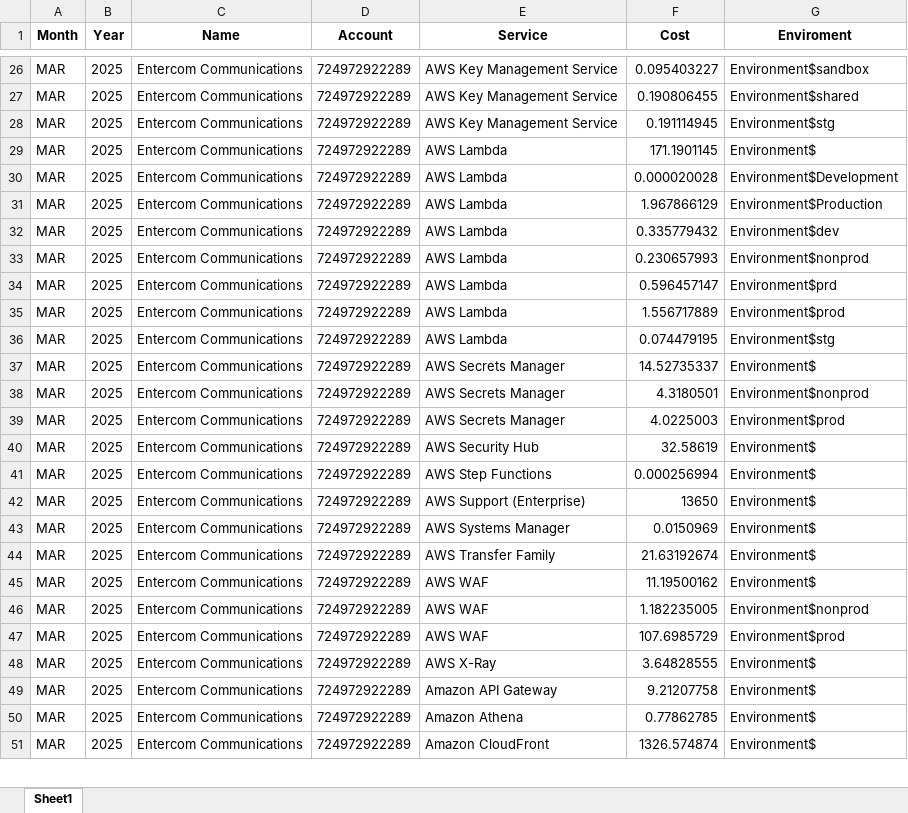
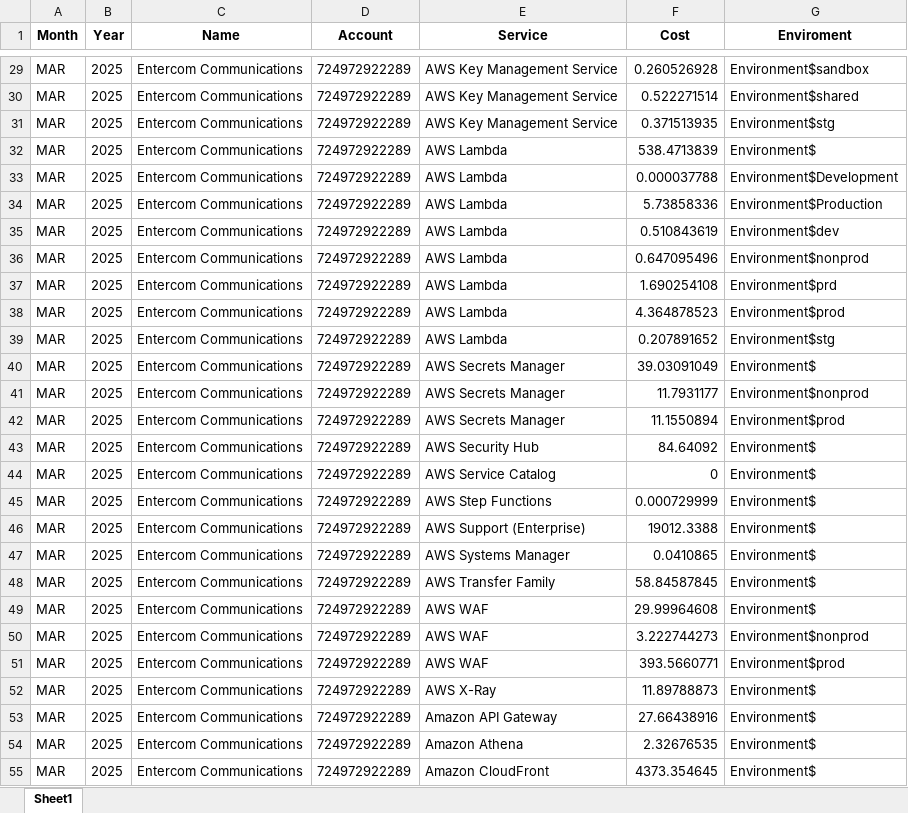
Before and after one commit to jorgeerodriguez/FinOps_AWS, an Excel workbook: Monthly_Cost_For_MAR_2025.xlsx, sheet Sheet1, drawn as a sheet; only a part is shown, gaps mark what is left out; values as stored, in another font and other column widths than the file's, no borders; addresses are those after the commit; the diff covers the shown part only; the diff names each change by its address in the sheet, - before the commit and + after, or states it on an @@ line.

```diff
--- a/Monthly_Cost_For_MAR_2025.xlsx (sheet Sheet1)
+++ b/Monthly_Cost_For_MAR_2025.xlsx (sheet Sheet1)
-F29 (Cost): 0.095403227
+F29 (Cost): 0.260526928
-F30 (Cost): 0.190806455
+F30 (Cost): 0.522271514
-F31 (Cost): 0.191114945
+F31 (Cost): 0.371513935
-F32 (Cost): 171.1901145
+F32 (Cost): 538.4713839
-F33 (Cost): 0.000020028
+F33 (Cost): 0.000037788
-F34 (Cost): 1.967866129
+F34 (Cost): 5.73858336
-F35 (Cost): 0.335779432
+F35 (Cost): 0.510843619
-F36 (Cost): 0.230657993
+F36 (Cost): 0.647095496
-F37 (Cost): 0.596457147
+F37 (Cost): 1.690254108
-F38 (Cost): 1.556717889
+F38 (Cost): 4.364878523
-F39 (Cost): 0.074479195
+F39 (Cost): 0.207891652
-F40 (Cost): 14.52735337
+F40 (Cost): 39.03091049
-F41 (Cost): 4.3180501
+F41 (Cost): 11.7931177
-F42 (Cost): 4.0225003
+F42 (Cost): 11.1550894
-F43 (Cost): 32.58619
+F43 (Cost): 84.64092
+row 44: MAR | 2025 | Entercom Communications | 724972922289 | AWS Service Catalog | 0 | Environment$
-F45 (Cost): 0.000256994
+F45 (Cost): 0.000729999
-F46 (Cost): 13650
+F46 (Cost): 19012.3388
-F47 (Cost): 0.0150969
+F47 (Cost): 0.0410865
-F48 (Cost): 21.63192674
+F48 (Cost): 58.84587845
-F49 (Cost): 11.19500162
+F49 (Cost): 29.99964608
-F50 (Cost): 1.182235005
+F50 (Cost): 3.222744273
-F51 (Cost): 107.6985729
+F51 (Cost): 393.5660771
-F52 (Cost): 3.64828555
+F52 (Cost): 11.89788873
-F53 (Cost): 9.21207758
+F53 (Cost): 27.66438916
-F54 (Cost): 0.77862785
+F54 (Cost): 2.32676535
-F55 (Cost): 1326.574874
+F55 (Cost): 4373.354645
```
Also changed, not shown: 6 added rows, 1 removed row and 140 edited cells elsewhere in this sheet, 3 other files.
